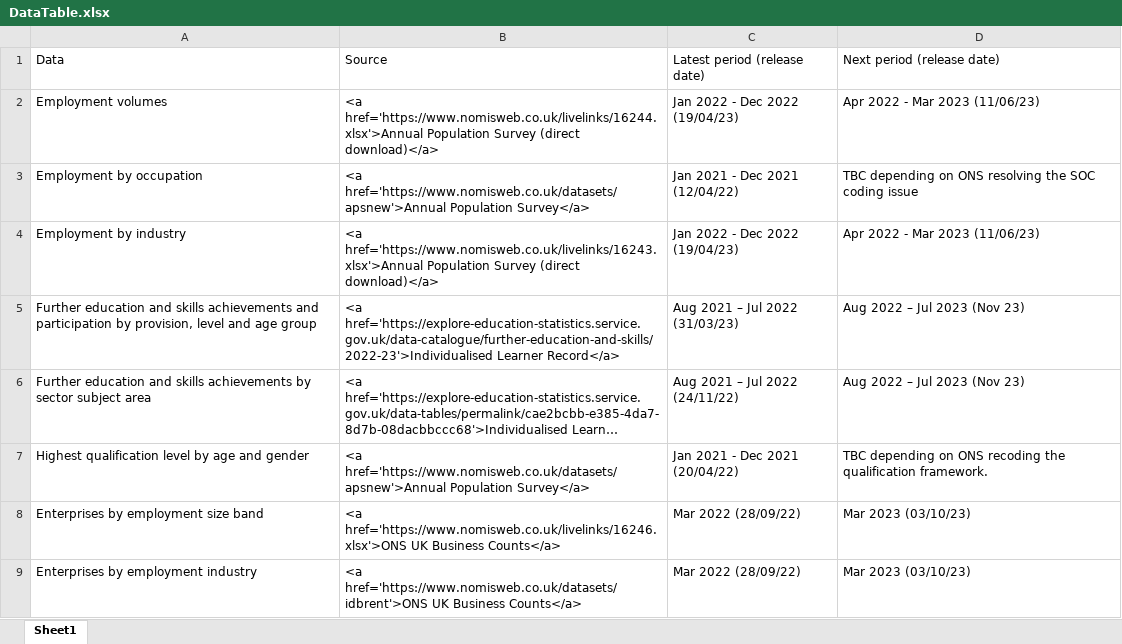
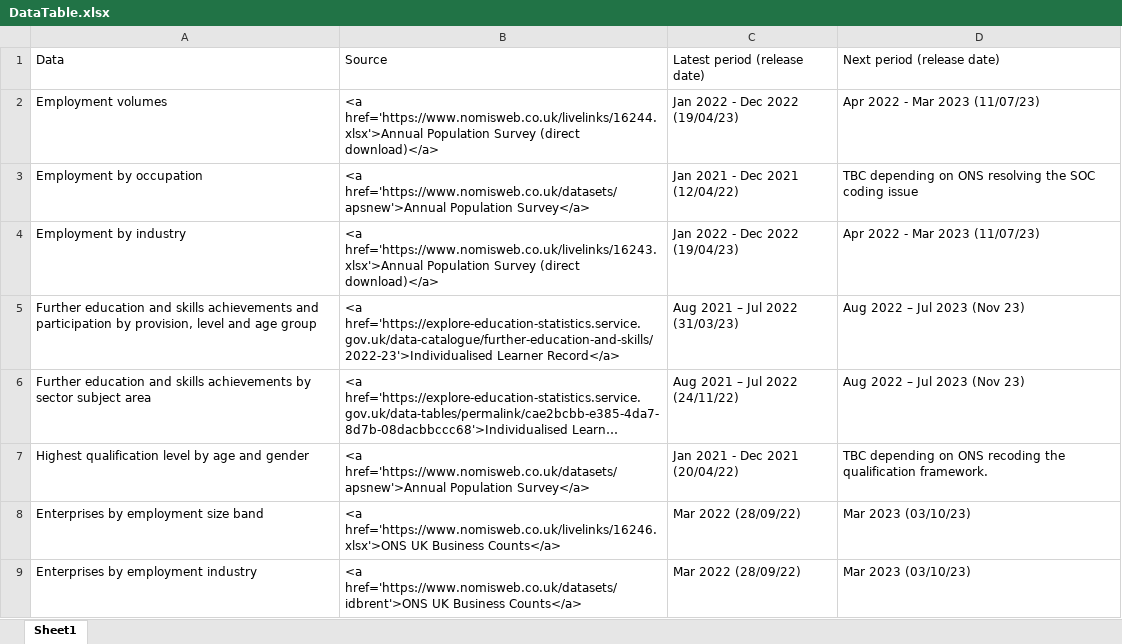
Before and after one commit to dfe-analytical-services/lsip_dashboard, an Excel workbook: Data/3-1_DataTable/DataTable.xlsx, sheet Sheet1, drawn as a sheet; only a part is shown; long unchanged cells end in …; values as stored, in another font and other column widths than the file's, no borders; the diff names each change by its address in the sheet, - before the commit and + after, or states it on an @@ line.

```diff
--- a/Data/3-1_DataTable/DataTable.xlsx (sheet Sheet1)
+++ b/Data/3-1_DataTable/DataTable.xlsx (sheet Sheet1)
-D2: Apr 2022 - Mar 2023 (11/06/23)
+D2: Apr 2022 - Mar 2023 (11/07/23)
-D4: Apr 2022 - Mar 2023 (11/06/23)
+D4: Apr 2022 - Mar 2023 (11/07/23)
```
Also changed, not shown: 3 other files.
